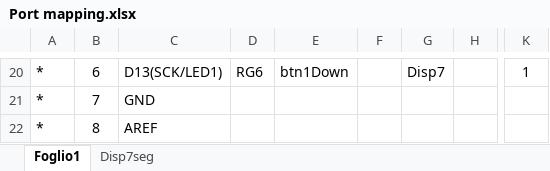
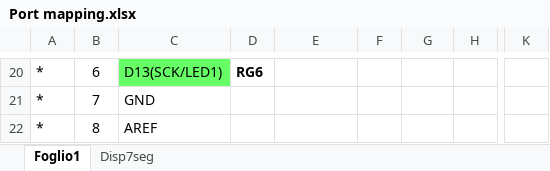
Before and after one commit to andb70/SerialCom4P, an Excel workbook: Port mapping.xlsx, sheet Foglio1, drawn as a sheet; only a part is shown, gaps mark what is left out; values as stored, in another font and other column widths than the file's, no borders; the diff covers the shown part only; the diff names each change by its address in the sheet, - before the commit and + after, or states it on an @@ line.

```diff
--- a/Port mapping.xlsx (sheet Foglio1)
+++ b/Port mapping.xlsx (sheet Foglio1)
-C20 fill: none
+C20 fill: #66FF66
-D20 bold: off
+D20 bold: on
-E20: btn1Down
+E20: (empty)
-G20: Disp7
+G20: (empty)
-K20: 1
+K20: (empty)
```
Also changed, not shown: 67 edited cells and cell formats elsewhere in this sheet, sheet Disp7seg, formulas that keep their value, bit mask.xlsx, 13 other files.
